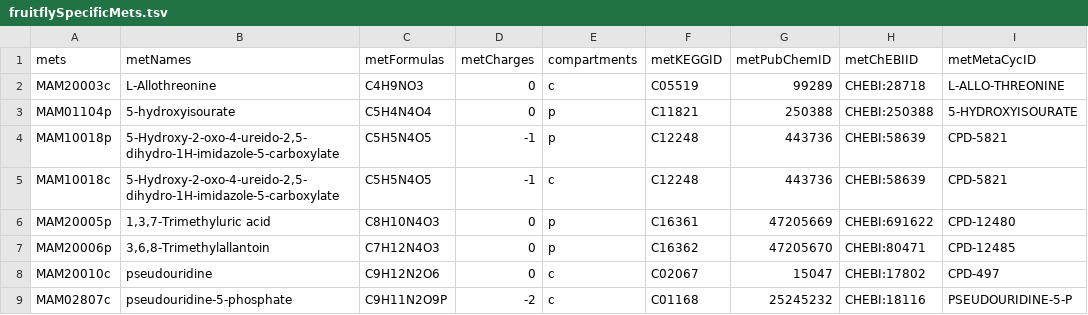
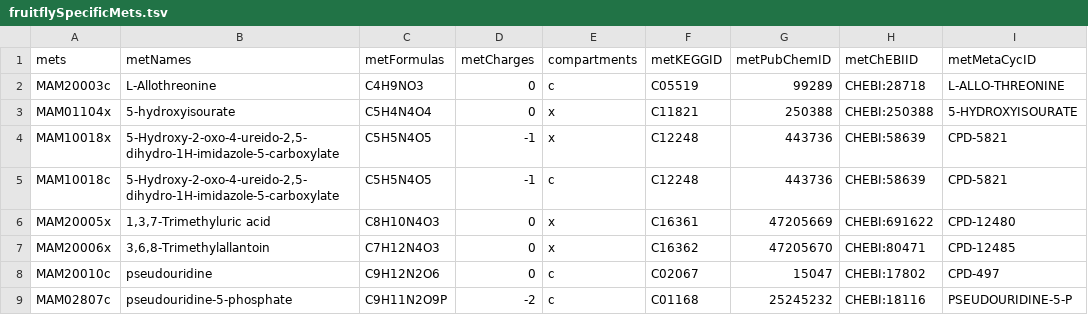
Before and after one commit to SysBioChalmers/Fruitfly-GEM, a TSV file: data/fruitflySpecificMets.tsv, drawn as a sheet; only a part is shown; the diff names each change by its address in the sheet, - before the commit and + after, or states it on an @@ line.

Commit message:
fix: change compartment abbreviation p -> x
- Change compartment from p to x, this is to sync with the change made in Human-GEM PR341

```diff
--- a/data/fruitflySpecificMets.tsv
+++ b/data/fruitflySpecificMets.tsv
-A3 (mets): MAM01104p
+A3 (mets): MAM01104x
-E3:E4 (compartments): p
+E3:E4 (compartments): x
-A4 (mets): MAM10018p
+A4 (mets): MAM10018x
-A6 (mets): MAM20005p
+A6 (mets): MAM20005x
-E6:E7 (compartments): p
+E6:E7 (compartments): x
-A7 (mets): MAM20006p
+A7 (mets): MAM20006x
```
Also changed, not shown: data/fruitflySpecificRxns.tsv.
